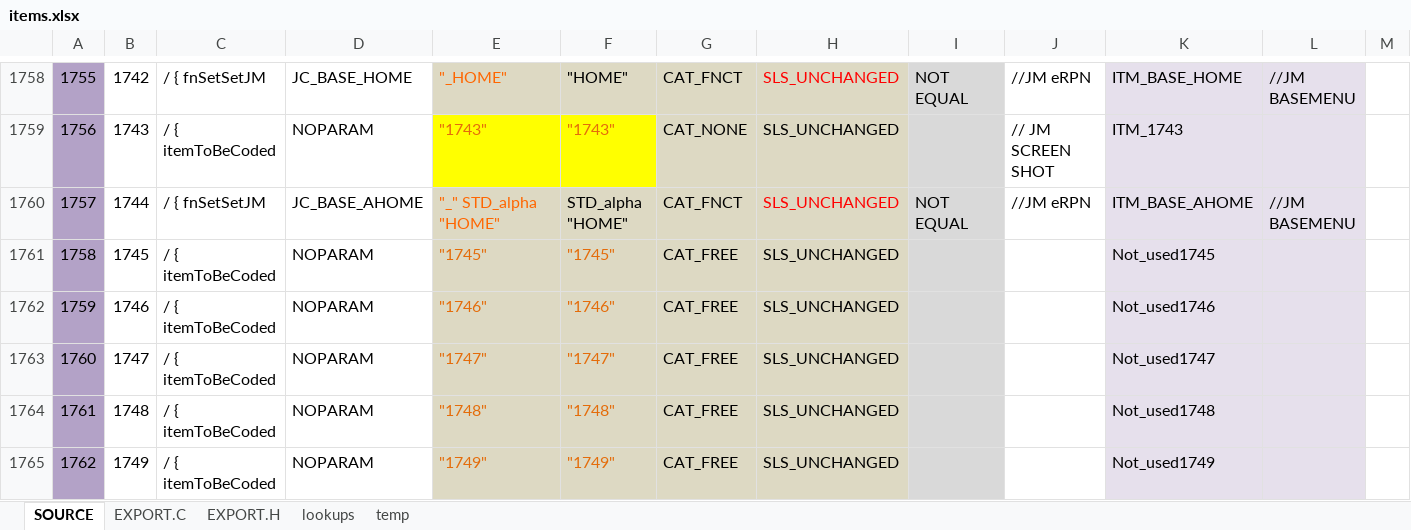
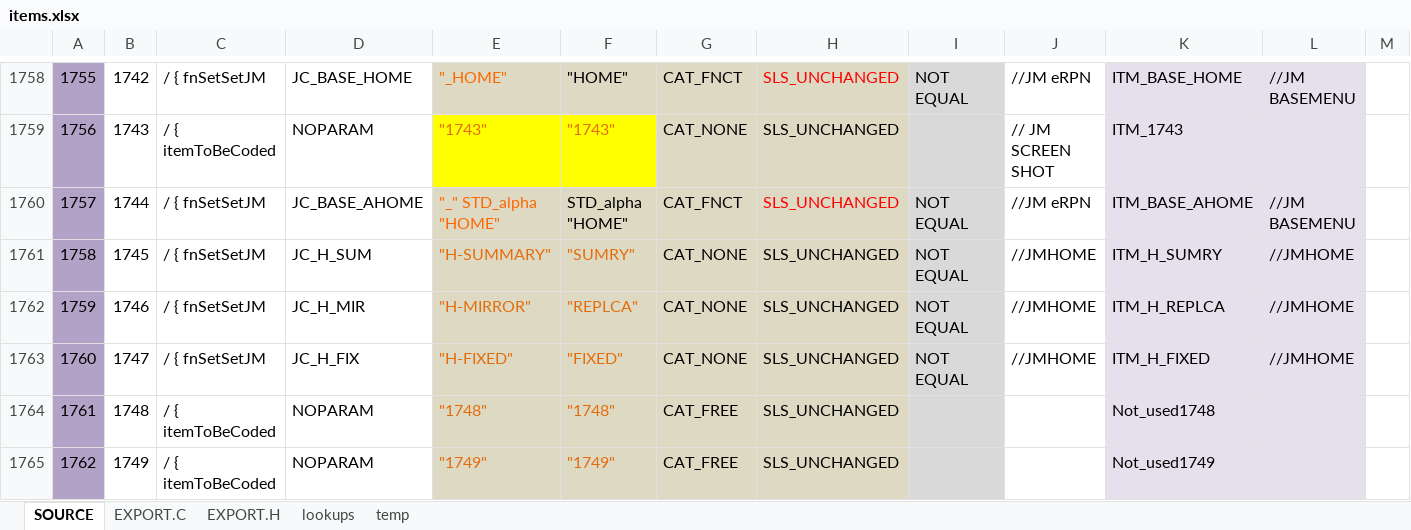
Before and after one commit to semi-simple/C43-mirror, an Excel workbook: src/items.xlsx, sheet SOURCE, drawn as a sheet; only a part is shown, gaps mark what is left out; values as stored, in another font and other column widths than the file's, no borders; conditional formats not drawn; the diff names each change by its address in the sheet, - before the commit and + after, or states it on an @@ line.

Commit message:
Added JMHOME menu settings SUMMARY, FIXED, REPLICA

```diff
--- a/src/items.xlsx (sheet SOURCE)
+++ b/src/items.xlsx (sheet SOURCE)
-C1761:C1763: / { itemToBeCoded
+C1761:C1763: / { fnSetSetJM
-D1761: NOPARAM
+D1761: JC_H_SUM
-E1761: "1745"
+E1761: "H-SUMMARY"
-F1761: "1745"
+F1761: "SUMRY"
-G1761:G1763: CAT_FREE
+G1761:G1763: CAT_NONE
-I1761:I1763: (empty)
+I1761:I1763: NOT EQUAL
-J1761:J1763: (empty)
+J1761:J1763: //JMHOME
-K1761: Not_used1745
+K1761: ITM_H_SUMRY
-L1761:L1763: (empty)
+L1761:L1763: //JMHOME
-D1762: NOPARAM
+D1762: JC_H_MIR
-E1762: "1746"
+E1762: "H-MIRROR"
-F1762: "1746"
+F1762: "REPLCA"
-K1762: Not_used1746
+K1762: ITM_H_REPLCA
-D1763: NOPARAM
+D1763: JC_H_FIX
-E1763: "1747"
+E1763: "H-FIXED"
-F1763: "1747"
+F1763: "FIXED"
-K1763: Not_used1747
+K1763: ITM_H_FIXED
```
Also changed, not shown: sheet EXPORT.H, sheet EXPORT.C, 9 other files.
